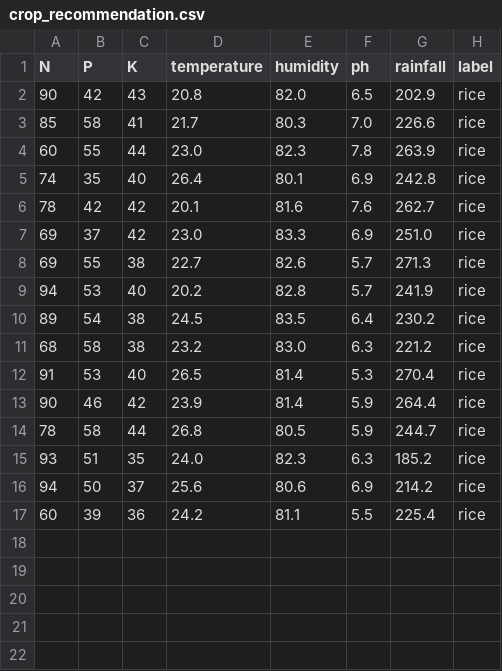
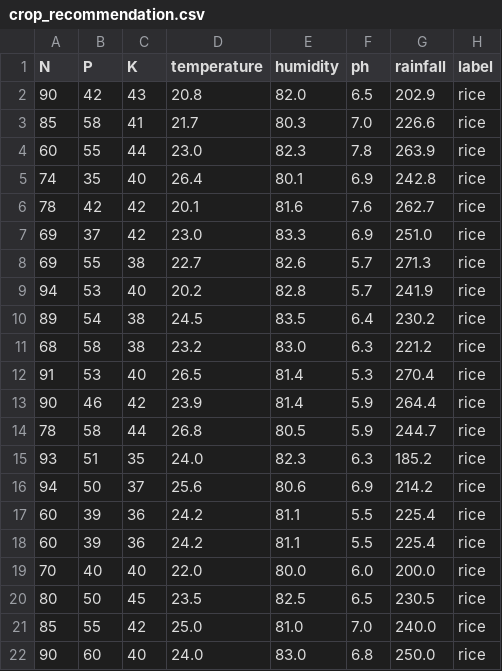
Before and after one commit to AakarGupta-coder/KrishiMitra-ADSS, a CSV file: data/crop_recommendation.csv, drawn as a sheet; the diff names each change by its address in the sheet, - before the commit and + after, or states it on an @@ line.

Commit message:
feat: increase sample size to 20 for datasets

```diff
--- a/data/crop_recommendation.csv
+++ b/data/crop_recommendation.csv
+row 18: 60 | 39 | 36 | 24.2 | 81.1 | 5.5 | 225.4 | rice
+row 19: 70 | 40 | 40 | 22.0 | 80.0 | 6.0 | 200.0 | rice
+row 20: 80 | 50 | 45 | 23.5 | 82.5 | 6.5 | 230.5 | rice
+row 21: 85 | 55 | 42 | 25.0 | 81.0 | 7.0 | 240.0 | rice
+row 22: 90 | 60 | 40 | 24.0 | 83.0 | 6.8 | 250.0 | rice
```
Also changed, not shown: 2 other files.
